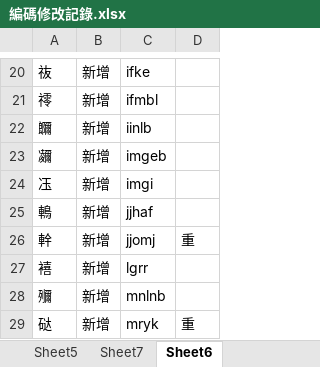
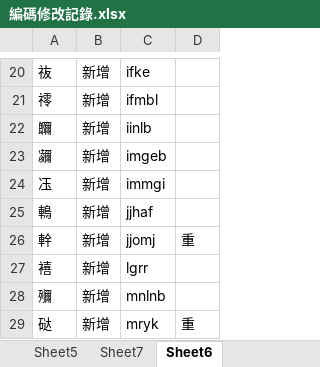
Before and after one commit to Arthurmcarthur/Cangjie3-Plus, an Excel workbook: 編碼修改記錄.xlsx, sheet Sheet6, drawn as a sheet; only a part is shown, gaps mark what is left out; values as stored, in another font and other column widths than the file's, no borders; the diff names each change by its address in the sheet, - before the commit and + after, or states it on an @@ line.

```diff
--- a/編碼修改記錄.xlsx (sheet Sheet6)
+++ b/編碼修改記錄.xlsx (sheet Sheet6)
-C24: imgi
+C24: immgi
```
Also changed, not shown: 2 other files.
